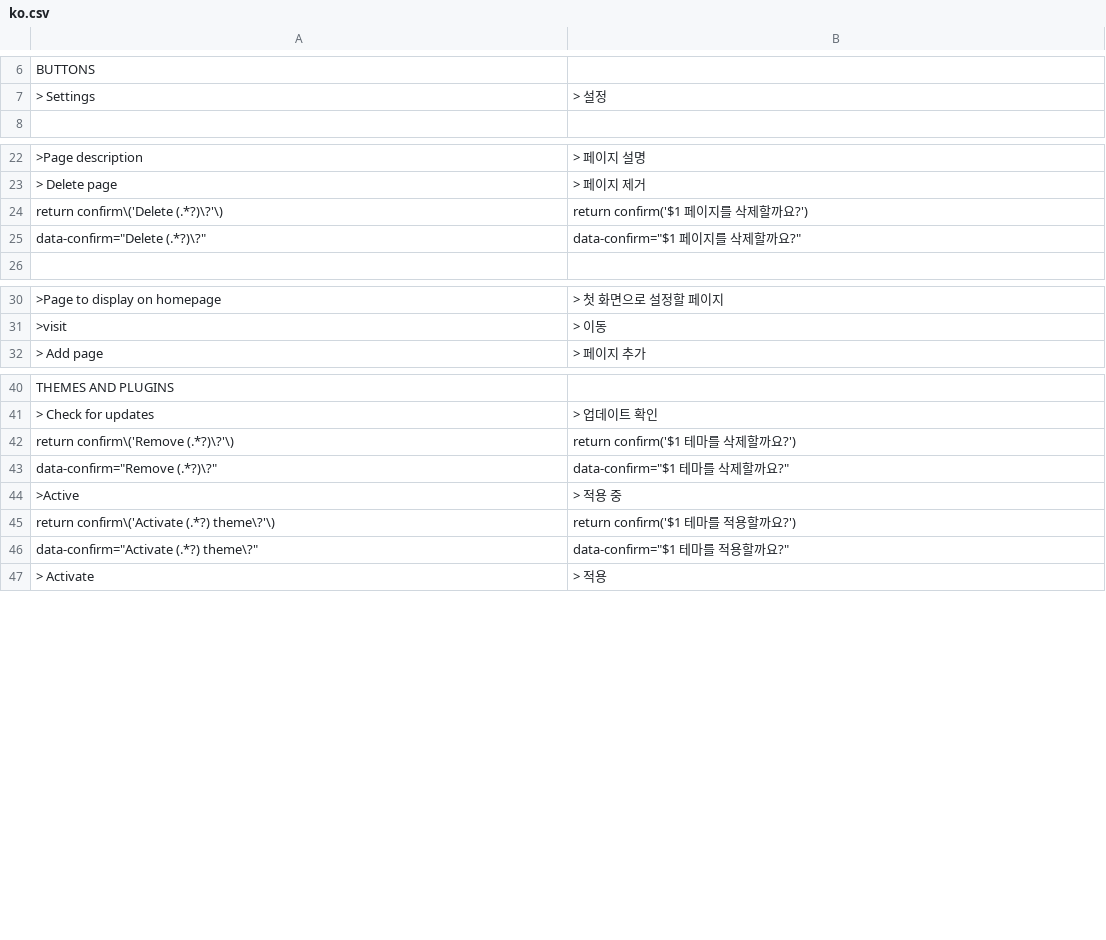
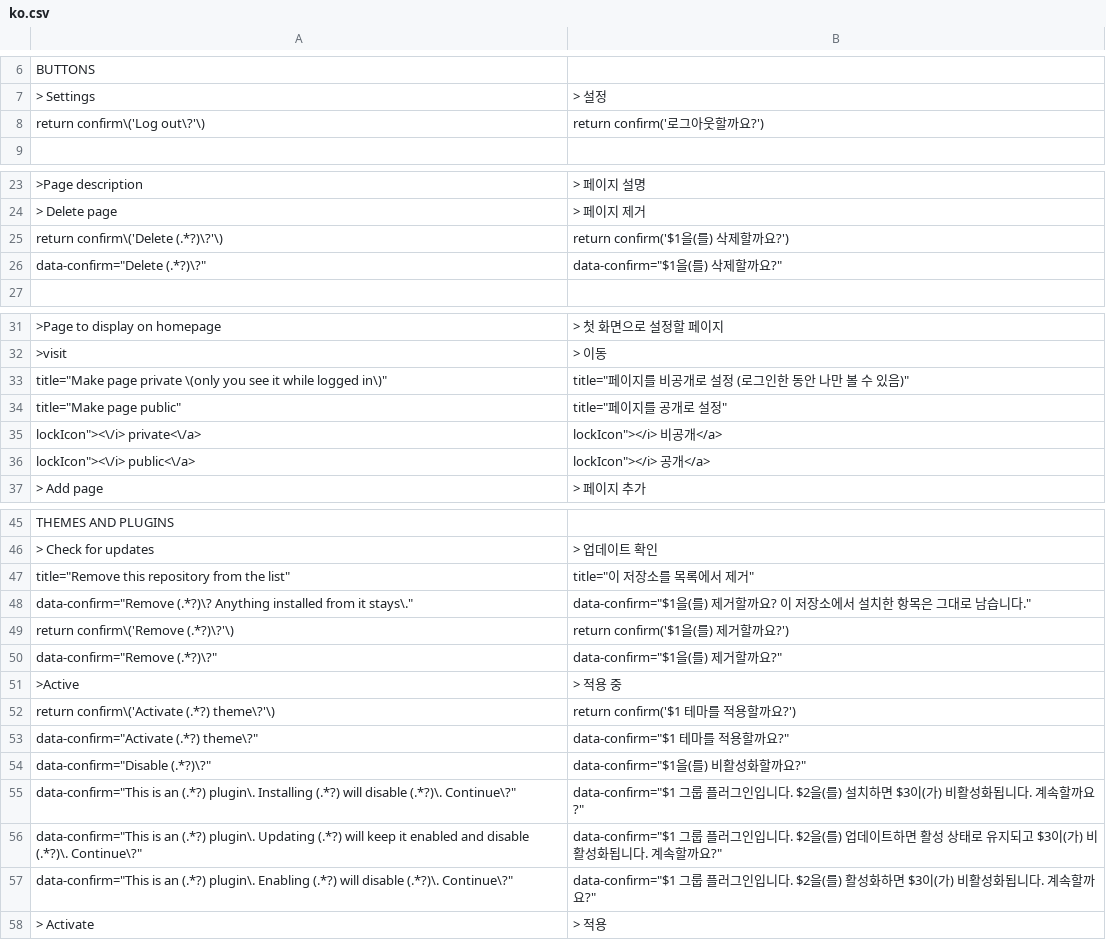
Before and after one commit to robiso/translation-korean, a CSV file: ko.csv, drawn as a sheet; only a part is shown, gaps mark what is left out; addresses are those after the commit; the diff covers the shown part only; the diff names each change by its address in the sheet, - before the commit and + after, or states it on an @@ line.

Commit message:
translation-korean 1.0.3: 3.7.0 rows complete (Disable and group confirms, private pages, repository removal); model draft, review welcome
Rows added (13), left-hand sides in the translation-german pattern so they match
the same admin HTML on WonderCMS 3.1.4 to 3.7.0:
- Log out confirm (return confirm shape, every core that has it)
- menu row title "Make page private (only you see it while logged in)" (3.7.0)
- menu row title "Make page public" (3.7.0)
- menu row label "private" (3.7.0)
- menu row label "public" (3.7.0)
- title "Remove this repository from the list" (3.7.0)
- repository remove confirm "Remove <url>? Anything installed from it stays." (3.7.0; placed above the generic Remove rows)
- plugin Disable confirm (data-confirm since 3.6.0)
- exclusive-group confirm on Install (data-confirm since 3.6.0)
- exclusive-group confirm on Update (data-confirm since 3.6.0)
- exclusive-group confirm on Enable (data-confirm since 3.6.0)
- custom module Add warning confirm (return confirm shape)
- force HTTPS confirm (return confirm shape)

Rows fixed (4):
- Delete confirm, return confirm row: "page" dropped (the same dialog deletes files and menu pages)
- Delete confirm, data-confirm row: "page" dropped (the same dialog deletes files and menu pages)
- Remove confirm, return confirm row: "theme" dropped (the same dialog removes plugins)
- Remove confirm, data-confirm row: "theme" dropped (the same dialog removes plugins)

MODEL DRAFT: the new wording was written by an AI model (Claude Opus 5.5)
without a native-speaker review. Corrections from speakers are welcome as
issues or pull requests. Rows that were already correct are unchanged.

Tested before the push: the CSV through the plugin's own str_getcsv call on
PHP 8.5 (every row two fields, no deprecation), every produced onclick
compiles under node, and the plugin installed on stock 3.1.4, 3.6.0 and the
3.7.0 branch head with a second theme and a test file: the admin page
reaches </html> with no PHP warning, and the delete-page, file-delete,
Remove and Activate confirms render translated (onclick on 3.6.0 and older,
data-confirm on 3.7.0).

Version 1.0.2 to 1.0.3 (wcms-modules.json and version).

```diff
--- a/ko.csv
+++ b/ko.csv
+row 8: return confirm\('Log out\?'\) | return confirm('로그아웃할까요?')
-B25: return confirm('$1 페이지를 삭제할까요?')
+B25: return confirm('$1을(를) 삭제할까요?')
-B26: data-confirm="$1 페이지를 삭제할까요?"
+B26: data-confirm="$1을(를) 삭제할까요?"
+row 33: title="Make page private \(only you see it while logged in\)" | title="페이지를 비공개로 설정 (로그인한 동안 나만 볼 수 있음)"
+row 34: title="Make page public" | title="페이지를 공개로 설정"
+row 35: lockIcon"><\/i> private<\/a> | lockIcon"></i> 비공개</a>
+row 36: lockIcon"><\/i> public<\/a> | lockIcon"></i> 공개</a>
+row 47: title="Remove this repository from the list" | title="이 저장소를 목록에서 제거"
+row 48: data-confirm="Remove (.*?)\? Anything installed from it stays\." | data-confirm="$1을(를) 제거할까요? 이 저장소에서 설치한 항목은 그대로 남습니다."
-B49: return confirm('$1 테마를 삭제할까요?')
+B49: return confirm('$1을(를) 제거할까요?')
-B50: data-confirm="$1 테마를 삭제할까요?"
+B50: data-confirm="$1을(를) 제거할까요?"
+row 54: data-confirm="Disable (.*?)\?" | data-confirm="$1을(를) 비활성화할까요?"
+row 55: data-confirm="This is an (.*?) plugin\. Installing (.*?) will disable (.*?)\. Continue\?" | data-confirm="$1 그룹 플러그인입니다. $2을(를) 설치하면 $3이(가) 비활성화됩니다. 계속할까요?"
+row 56: data-confirm="This is an (.*?) plugin\. Updating (.*?) will keep it enabled and disable (.*?)\. Continue\?" | data-confirm="$1 그룹 플러그인입니다. $2을(를) 업데이트하면 활성 상태로 유지되고 $3이(가) 비활성화됩니다. 계속할까요?"
+row 57: data-confirm="This is an (.*?) plugin\. Enabling (.*?) will disable (.*?)\. Continue\?" | data-confirm="$1 그룹 플러그인입니다. $2을(를) 활성화하면 $3이(가) 비활성화됩니다. 계속할까요?"
```
Also changed, not shown: 2 added rows elsewhere in this file, 2 other files.
